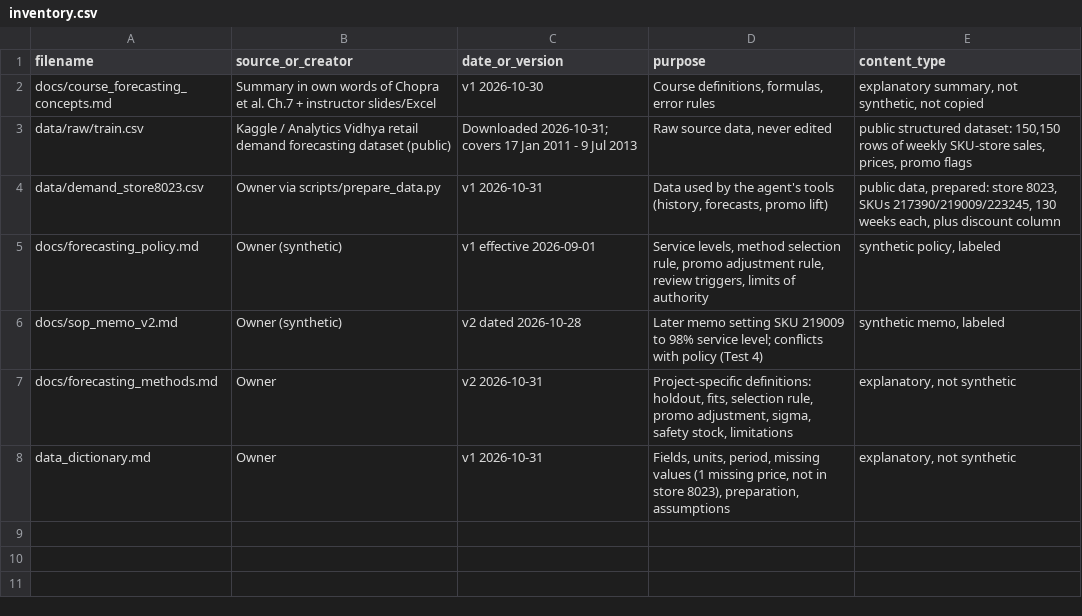
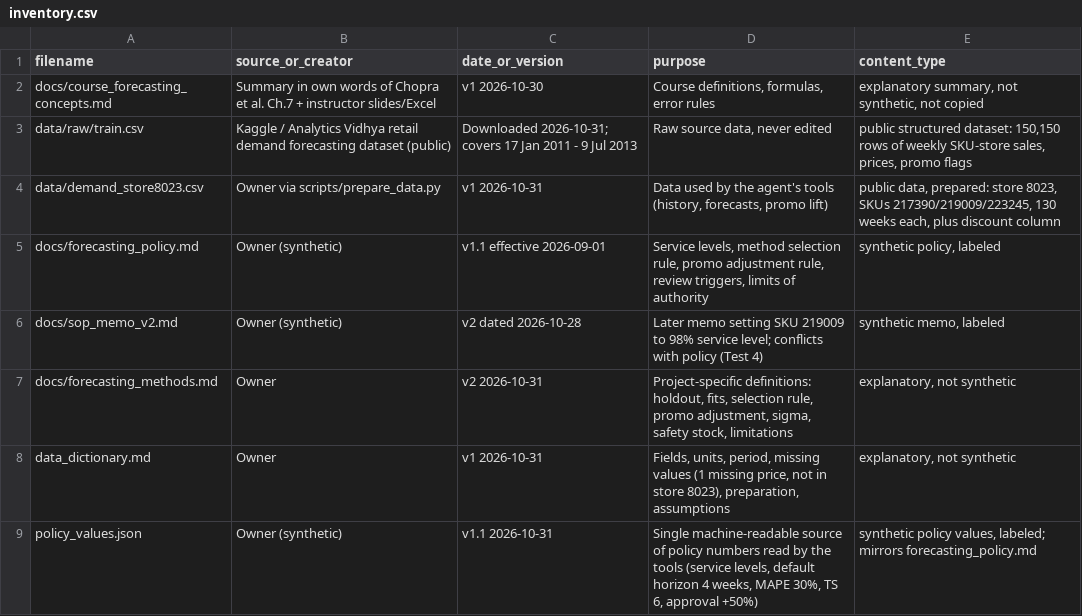
Before and after one commit to jaanavi28/supplychain_midterm, a CSV file: knowledge/inventory.csv, drawn as a sheet.

```diff
--- a/knowledge/inventory.csv
+++ b/knowledge/inventory.csv
@@ -4,3 +4,3 @@ data/raw/train.csv,Kaggle / Analytics Vidhya retail demand forecasting dataset (
 data/demand_store8023.csv,Owner via scripts/prepare_data.py,v1 2026-10-31,"Data used by the agent's tools (history, forecasts, promo lift)","public data, prepared: store 8023, SKUs 217390/219009/223245, 130 weeks each, plus discount column"
-docs/forecasting_policy.md,Owner (synthetic),v1 effective 2026-09-01,"Service levels, method selection rule, promo adjustment rule, review triggers, limits of authority","synthetic policy, labeled"
+docs/forecasting_policy.md,Owner (synthetic),v1.1 effective 2026-09-01,"Service levels, method selection rule, promo adjustment rule, review triggers, limits of authority","synthetic policy, labeled"
 docs/sop_memo_v2.md,Owner (synthetic),v2 dated 2026-10-28,"Later memo setting SKU 219009 to 98% service level; conflicts with policy (Test 4)","synthetic memo, labeled"
@@ -8 +8,2 @@ docs/forecasting_methods.md,Owner,v2 2026-10-31,"Project-specific definitions: h
 data_dictionary.md,Owner,v1 2026-10-31,"Fields, units, period, missing values (1 missing price, not in store 8023), preparation, assumptions","explanatory, not synthetic"
+policy_values.json,Owner (synthetic),v1.1 2026-10-31,"Single machine-readable source of policy numbers read by the tools (service levels, default horizon 4 weeks, MAPE 30%, TS 6, approval +50%)","synthetic policy values, labeled; mirrors forecasting_policy.md"
```
Also changed, not shown: 18 other files.
